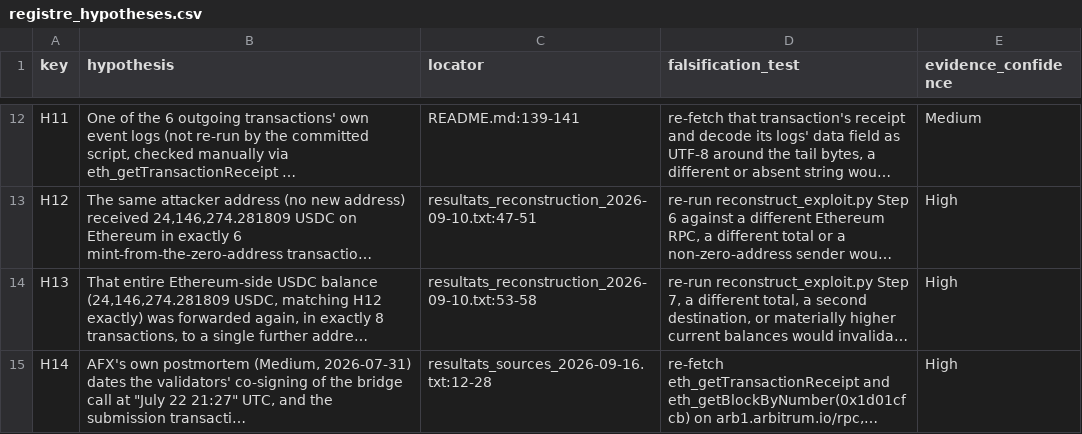
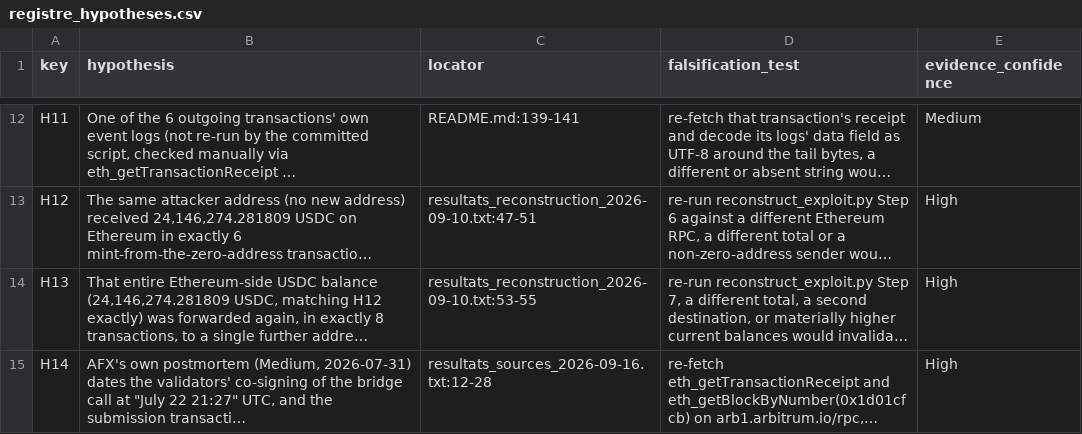
Before and after one commit to RealSpap/onchain-postmortems, a CSV file: afx-bridge-validator-key-compromise/registre_hypotheses.csv, drawn as a sheet; only a part is shown, gaps mark what is left out; long unchanged cells end in …; the diff names each change by its address in the sheet, - before the commit and + after, or states it on an @@ line.

```diff
--- a/afx-bridge-validator-key-compromise/registre_hypotheses.csv
+++ b/afx-bridge-validator-key-compromise/registre_hypotheses.csv
-C14 (locator): resultats_reconstruction_2026-09-10.txt:53-58
+C14 (locator): resultats_reconstruction_2026-09-10.txt:53-55
```
Also changed, not shown: balancer-v1-rounding/registre_hypotheses.csv, coldcard-rng-seed-theft/registre_hypotheses.csv, 10 other files.
